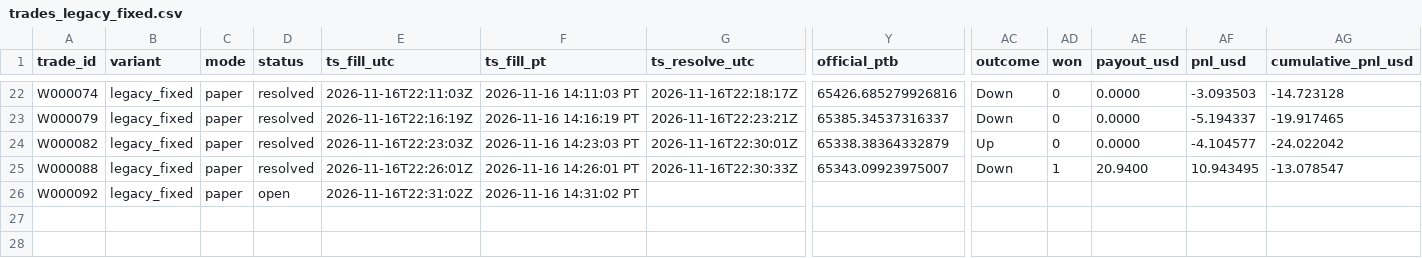
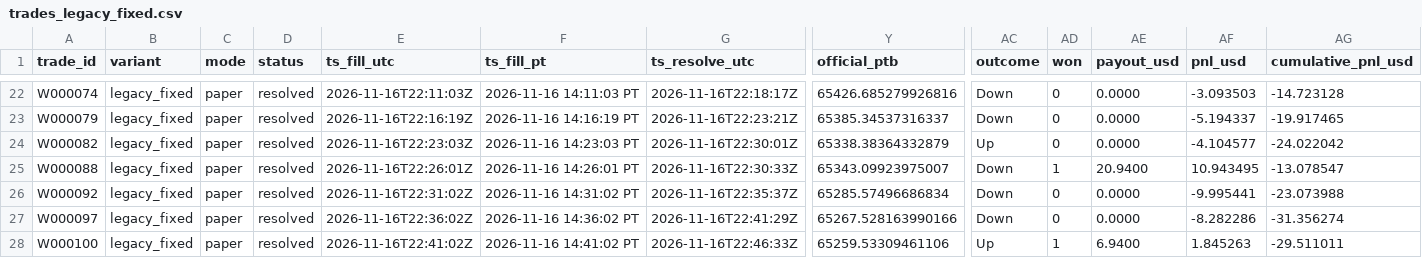
Before and after one commit to michaeldeuchar-dotcom/btc5m-paper-bot, a CSV file: data/week1/trades_legacy_fixed.csv, drawn as a sheet; only a part is shown, gaps mark what is left out; rows hold the shown columns only; the diff names each change by its address in the sheet, - before the commit and + after, or states it on an @@ line.

```diff
--- a/data/week1/trades_legacy_fixed.csv
+++ b/data/week1/trades_legacy_fixed.csv
-D26 (status): open
+D26 (status): resolved
-G26 (ts_resolve_utc): (empty)
+G26 (ts_resolve_utc): 2026-11-16T22:35:37Z
-Y26 (official_ptb): (empty)
+Y26 (official_ptb): 65285.57496686834
-AC26 (outcome): (empty)
+AC26 (outcome): Down
-AD26 (won): (empty)
+AD26 (won): 0
-AE26 (payout_usd): (empty)
+AE26 (payout_usd): 0.0000
-AF26 (pnl_usd): (empty)
+AF26 (pnl_usd): -9.995441
-AG26 (cumulative_pnl_usd): (empty)
+AG26 (cumulative_pnl_usd): -23.073988
+row 27: W000097 | legacy_fixed | paper | resolved | 2026-11-16T22:36:02Z | 2026-11-16 14:36:02 PT | 2026-11-16T22:41:29Z | 65267.528163990166 | Down | 0 | 0.0000 | -8.282286 | -31.356274
+row 28: W000100 | legacy_fixed | paper | resolved | 2026-11-16T22:41:02Z | 2026-11-16 14:41:02 PT | 2026-11-16T22:46:33Z | 65259.53309461106 | Up | 1 | 6.9400 | 1.845263 | -29.511011
```
Also changed, not shown: data/week1/trades_blend_wide.csv, data/week1/trades_main.csv, 8 other files.
